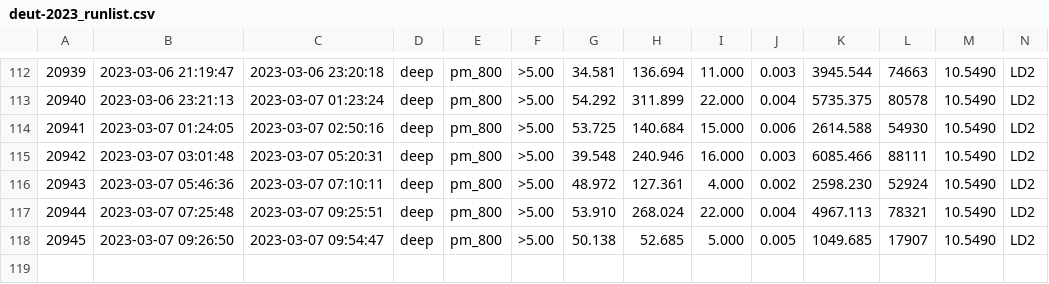
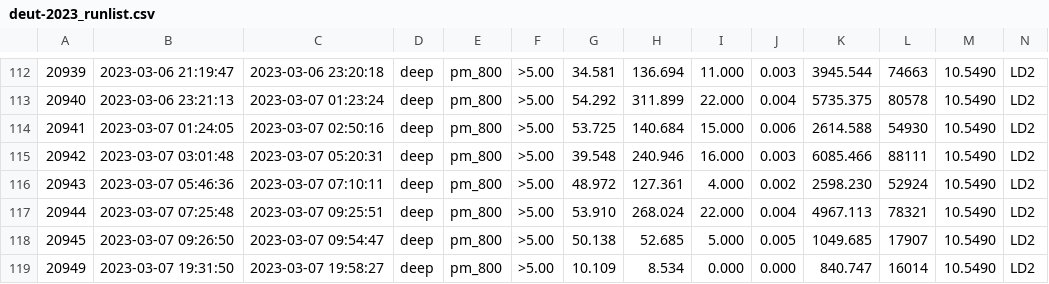
Before and after one commit to gpvillegas/deut_offline_replay, a CSV file: UTILS_DEUT/runlist/deut-2023_runlist.csv, drawn as a sheet; only a part is shown, gaps mark what is left out; rows hold the shown columns only; the diff names each change by its address in the sheet, - before the commit and + after, or states it on an @@ line.

Commit message:
updated runlist

```diff
--- a/UTILS_DEUT/runlist/deut-2023_runlist.csv
+++ b/UTILS_DEUT/runlist/deut-2023_runlist.csv
+row 119: 20949 | 2023-03-07 19:31:50 | 2023-03-07 19:58:27 | deep | pm_800 | >5.00 | 10.109 | 8.534 | 0.000 | 0.000 | 840.747 | 16014 | 10.5490 | LD2
```
